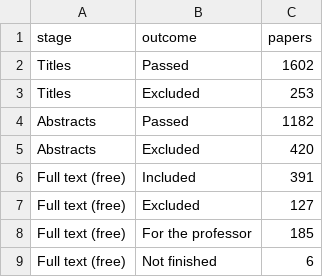
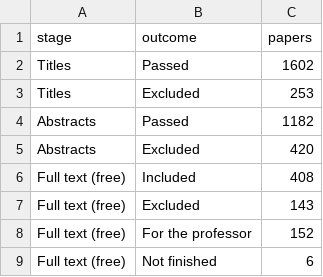
Before and after one commit to iUtsa/adrd-multiagent-review, a CSV file: docs/diagrams/results/final_stages.csv, drawn as a sheet.

```diff
--- a/docs/diagrams/results/final_stages.csv
+++ b/docs/diagrams/results/final_stages.csv
@@ -5,5 +5,5 @@ Abstracts,Passed,1182
 Abstracts,Excluded,420
-Full text (free),Included,391
-Full text (free),Excluded,127
-Full text (free),For the professor,185
+Full text (free),Included,408
+Full text (free),Excluded,143
+Full text (free),For the professor,152
 Full text (free),Not finished,6
```
Also changed, not shown: docs/diagrams/results/final_reasons.csv, 5 other files.
